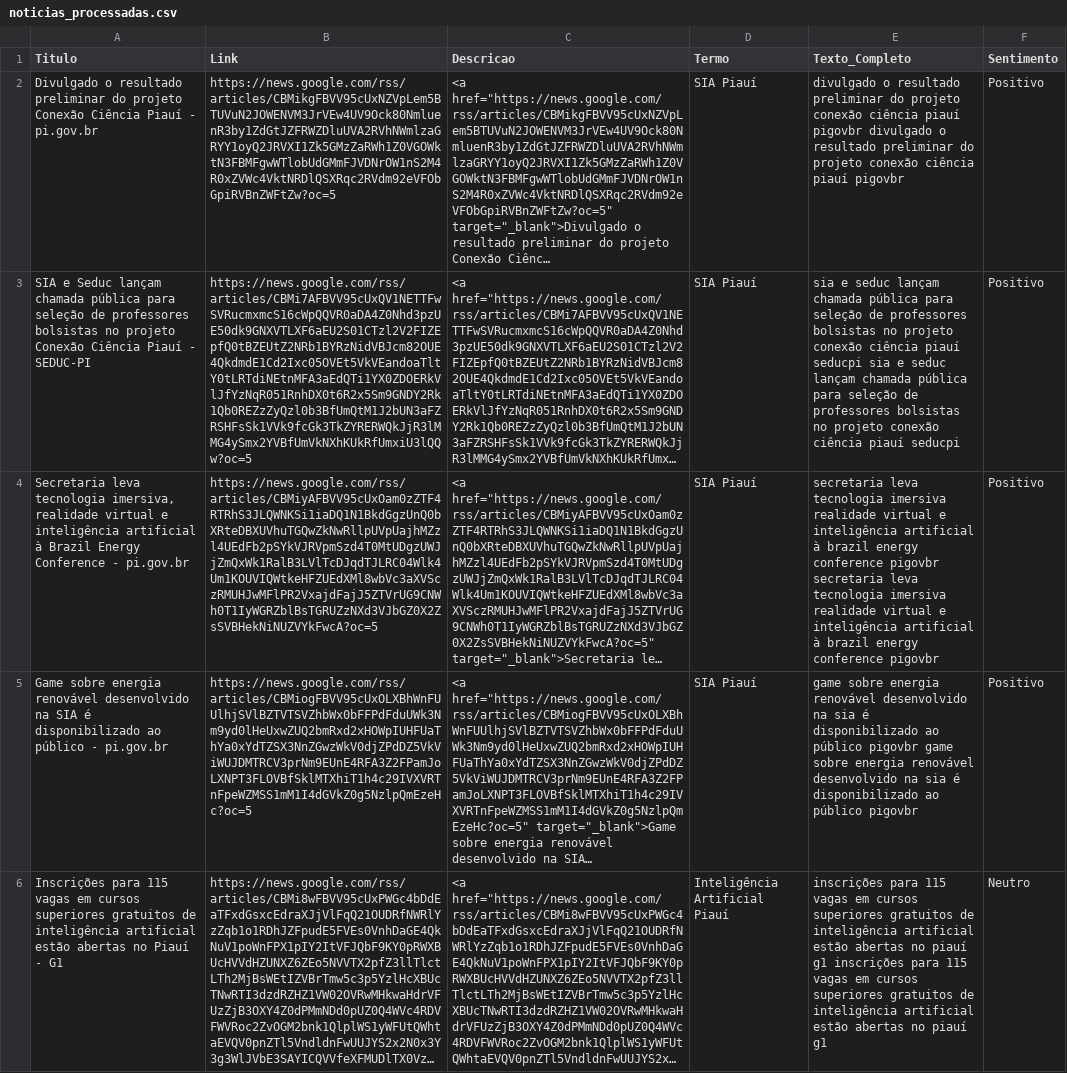
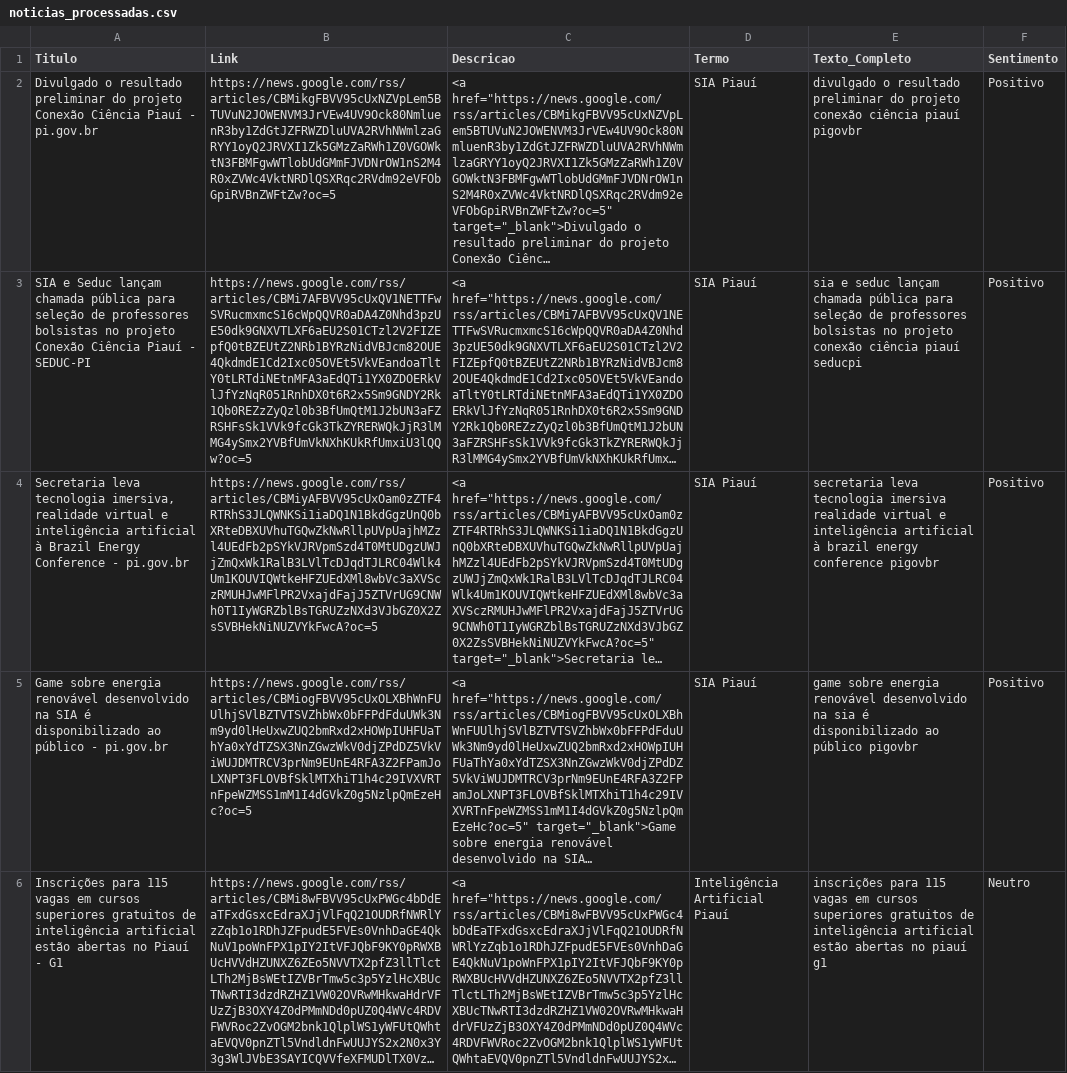
Before and after one commit to samleticias/monitoramento-sia, a CSV file: data/noticias_processadas.csv, drawn as a sheet; only a part is shown; long unchanged cells end in …; the diff covers the shown part only; the diff names each change by its address in the sheet, - before the commit and + after, or states it on an @@ line.

Commit message:
fix: corrige texto duplicado na coluna de texto completo

```diff
--- a/data/noticias_processadas.csv
+++ b/data/noticias_processadas.csv
-E2 (Texto_Completo): …piauí pigovbr divulgado o resultado preliminar do projeto conexão ciência piauí pigovbr
+E2 (Texto_Completo): …piauí pigovbr
-E3 (Texto_Completo): …piauí seducpi sia e seduc lançam chamada pública para seleção de professores bolsistas no projeto conexão ciência piauí seducpi
+E3 (Texto_Completo): …piauí seducpi
-E4 (Texto_Completo): …conference pigovbr secretaria leva tecnologia imersiva realidade virtual e inteligência artificial à brazil energy conference pigovbr
+E4 (Texto_Completo): …conference pigovbr
-E5 (Texto_Completo): …público pigovbr game sobre energia renovável desenvolvido na sia é disponibilizado ao público pigovbr
+E5 (Texto_Completo): …público pigovbr
-E6 (Texto_Completo): …piauí g1 inscrições para 115 vagas em cursos superiores gratuitos de inteligência artificial estão abertas no piauí g1
+E6 (Texto_Completo): …piauí g1
```
Also changed, not shown: 15 edited cells elsewhere in this file, 1 other file.
